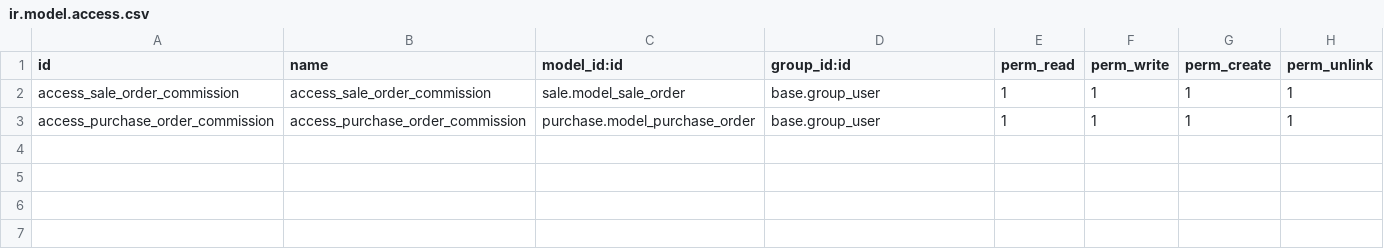
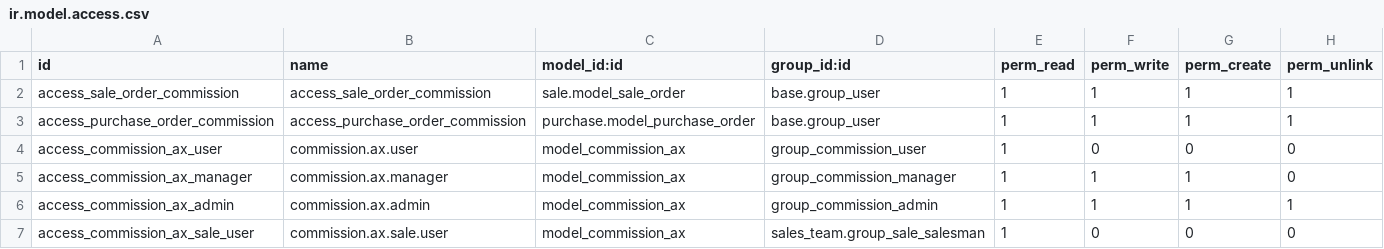
Before and after one commit to renbran/FINAL-ODOO-APPS, a CSV file: commission_ax/security/ir.model.access.csv, drawn as a sheet; the diff names each change by its address in the sheet, - before the commit and + after, or states it on an @@ line.

```diff
--- a/commission_ax/security/ir.model.access.csv
+++ b/commission_ax/security/ir.model.access.csv
+row 4: access_commission_ax_user | commission.ax.user | model_commission_ax | group_commission_user | 1 | 0 | 0 | 0
+row 5: access_commission_ax_manager | commission.ax.manager | model_commission_ax | group_commission_manager | 1 | 1 | 1 | 0
+row 6: access_commission_ax_admin | commission.ax.admin | model_commission_ax | group_commission_admin | 1 | 1 | 1 | 1
+row 7: access_commission_ax_sale_user | commission.ax.sale.user | model_commission_ax | sales_team.group_sale_salesman | 1 | 0 | 0 | 0
```
Also changed, not shown: 8 other files.
